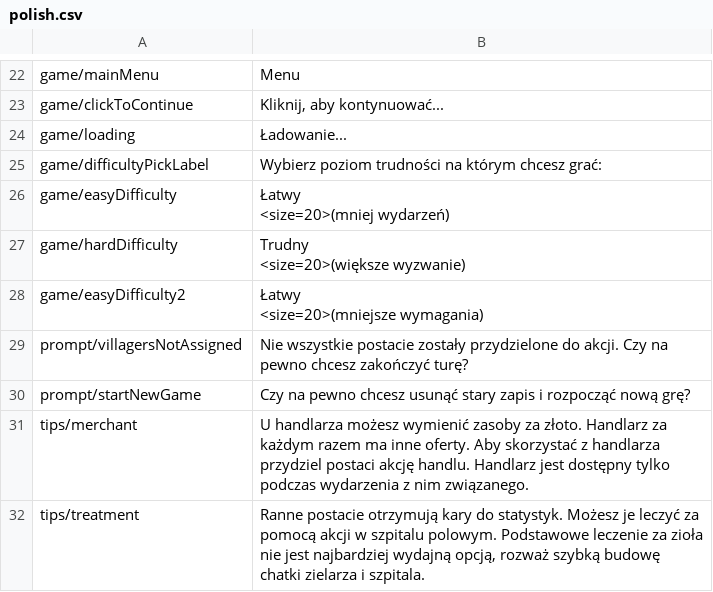
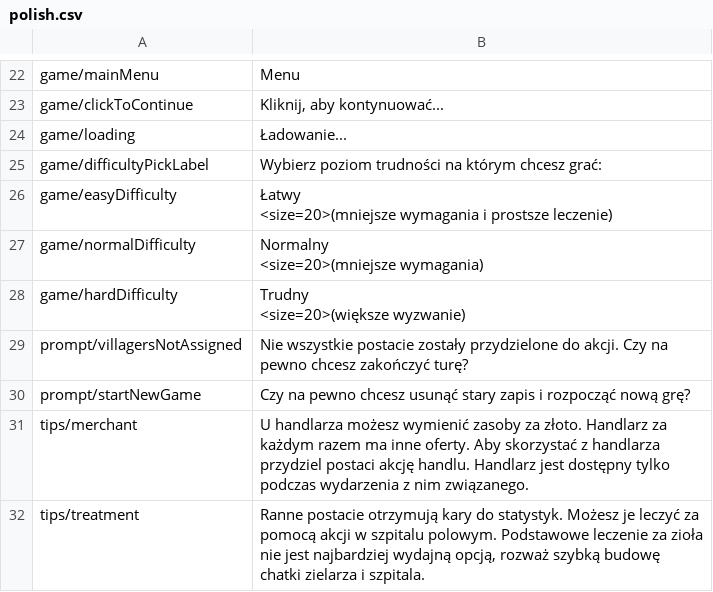
Before and after one commit to r-kurczewski/Village, a CSV file: Assets/Localization/polish.csv, drawn as a sheet; only a part is shown, gaps mark what is left out.

```diff
--- a/Assets/Localization/polish.csv
+++ b/Assets/Localization/polish.csv
@@ -25,8 +25,8 @@ game/loading,"Ładowanie..."
 game/difficultyPickLabel,Wybierz poziom trudności na którym chcesz grać:
-game/easyDifficulty,"Łatwy
-<size=20>(mniej wydarzeń)"
+game/easyDifficulty,"Łatwy
+<size=20>(mniejsze wymagania i prostsze leczenie)"
+game/normalDifficulty,"Normalny
+<size=20>(mniejsze wymagania)"
 game/hardDifficulty,"Trudny
 <size=20>(większe wyzwanie)"
-game/easyDifficulty2,"Łatwy
-<size=20>(mniejsze wymagania)"
 prompt/villagersNotAssigned,Nie wszystkie postacie zostały przydzielone do akcji. Czy na pewno chcesz zakończyć turę?
```
Also changed, not shown: Assets/Localization/english.csv, 48 other files.
